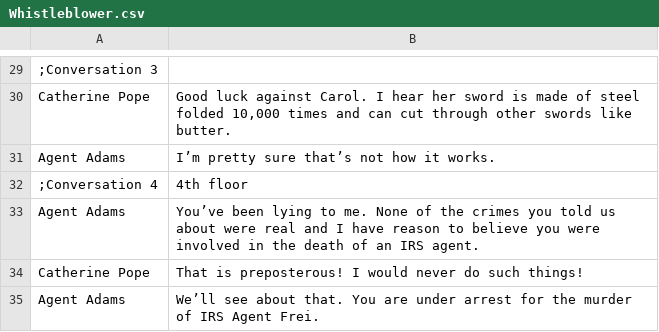
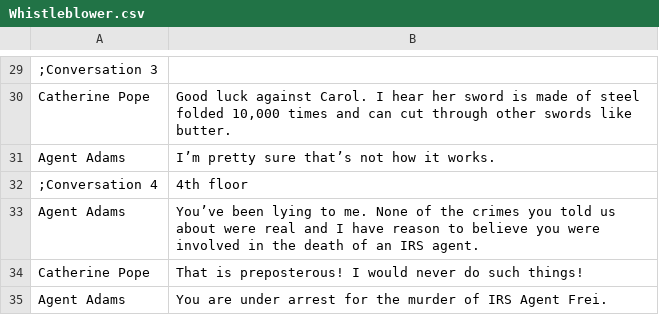
Before and after one commit to WickerPrison/Arcanacide, a CSV file: Assets/Resources/CSV/Whistleblower.csv, drawn as a sheet; only a part is shown, gaps mark what is left out.

```diff
--- a/Assets/Resources/CSV/Whistleblower.csv
+++ b/Assets/Resources/CSV/Whistleblower.csv
@@ -34,2 +34,2 @@ Agent Adams|You’ve been lying to me. None of the crimes you told us about were
 Catherine Pope|That is preposterous! I would never do such things!
-Agent Adams|We’ll see about that. You are under arrest for the murder of IRS Agent Frei.
+Agent Adams|You are under arrest for the murder of IRS Agent Frei.
```
Also changed, not shown: 17 other files.
